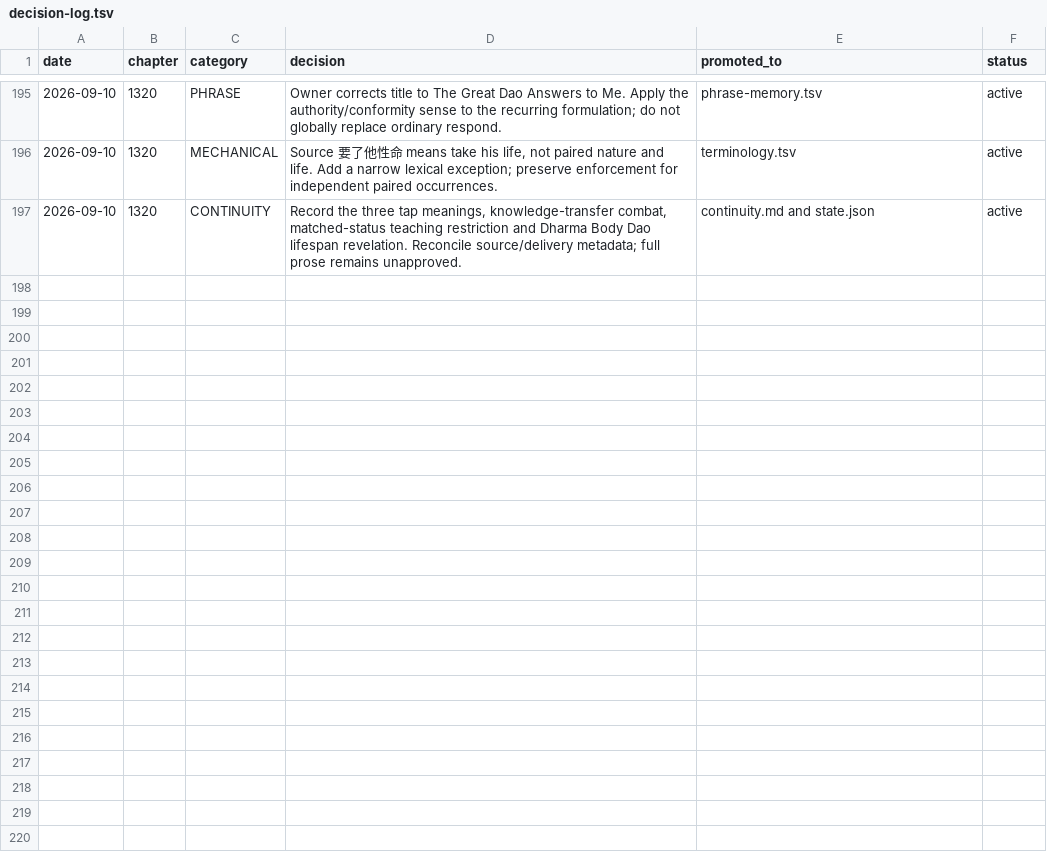
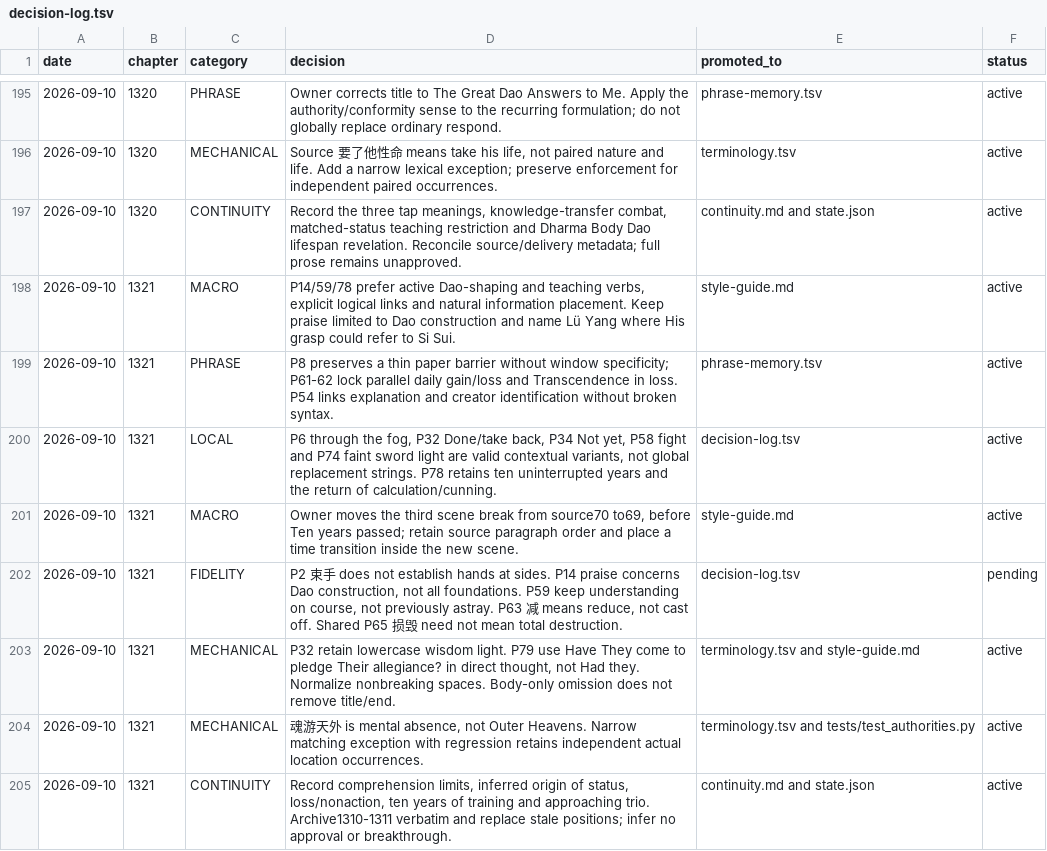
Before and after one commit to RoyUnconquerable/Translation, a TSV file: chatgpt/reference/decision-log.tsv, drawn as a sheet; only a part is shown, gaps mark what is left out.

Commit message:
Apply Chapter 1321 owner edits and preserve the ten-year transition

```diff
--- a/chatgpt/reference/decision-log.tsv
+++ b/chatgpt/reference/decision-log.tsv
@@ -197 +197,9 @@ date	chapter	category	decision	promoted_to	status
 2026-09-10	1320	CONTINUITY	Record the three tap meanings, knowledge-transfer combat, matched-status teaching restriction and Dharma Body Dao lifespan revelation. Reconcile source/delivery metadata; full prose remains unapproved.	continuity.md and state.json	active
+2026-09-10	1321	MACRO	P14/59/78 prefer active Dao-shaping and teaching verbs, explicit logical links and natural information placement. Keep praise limited to Dao construction and name Lü Yang where His grasp could refer to Si Sui.	style-guide.md	active
+2026-09-10	1321	PHRASE	P8 preserves a thin paper barrier without window specificity; P61-62 lock parallel daily gain/loss and Transcendence in loss. P54 links explanation and creator identification without broken syntax.	phrase-memory.tsv	active
+2026-09-10	1321	LOCAL	P6 through the fog, P32 Done/take back, P34 Not yet, P58 fight and P74 faint sword light are valid contextual variants, not global replacement strings. P78 retains ten uninterrupted years and the return of calculation/cunning.	decision-log.tsv	active
+2026-09-10	1321	MACRO	Owner moves the third scene break from source70 to69, before Ten years passed; retain source paragraph order and place a time transition inside the new scene.	style-guide.md	active
+2026-09-10	1321	FIDELITY	P2 束手 does not establish hands at sides. P14 praise concerns Dao construction, not all foundations. P59 keep understanding on course, not previously astray. P63 减 means reduce, not cast off. Shared P65 损毁 need not mean total destruction.	decision-log.tsv	pending
+2026-09-10	1321	MECHANICAL	P32 retain lowercase wisdom light. P79 use Have They come to pledge Their allegiance? in direct thought, not Had they. Normalize nonbreaking spaces. Body-only omission does not remove title/end.	terminology.tsv and style-guide.md	active
+2026-09-10	1321	MECHANICAL	魂游天外 is mental absence, not Outer Heavens. Narrow matching exception with regression retains independent actual location occurrences.	terminology.tsv and tests/test_authorities.py	active
+2026-09-10	1321	CONTINUITY	Record comprehension limits, inferred origin of status, loss/nonaction, ten years of training and approaching trio. Archive1310-1311 verbatim and replace stale positions; infer no approval or breakthrough.	continuity.md and state.json	active
```
Also changed, not shown: chatgpt/chapters/ledger.tsv, chatgpt/glossary/phrase-memory.tsv, 6 other files.
